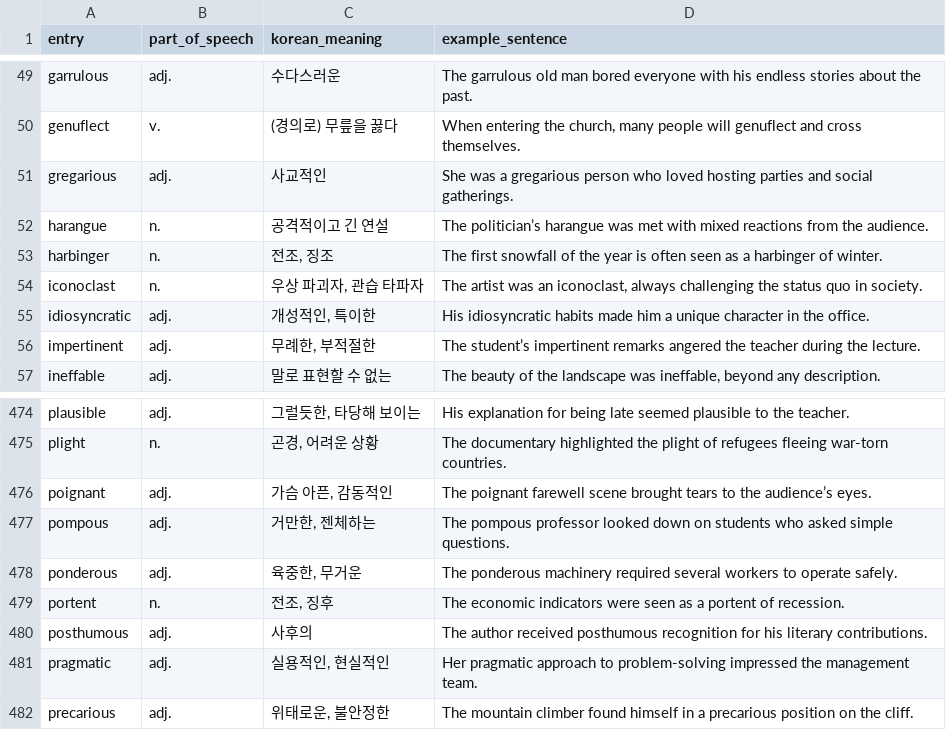
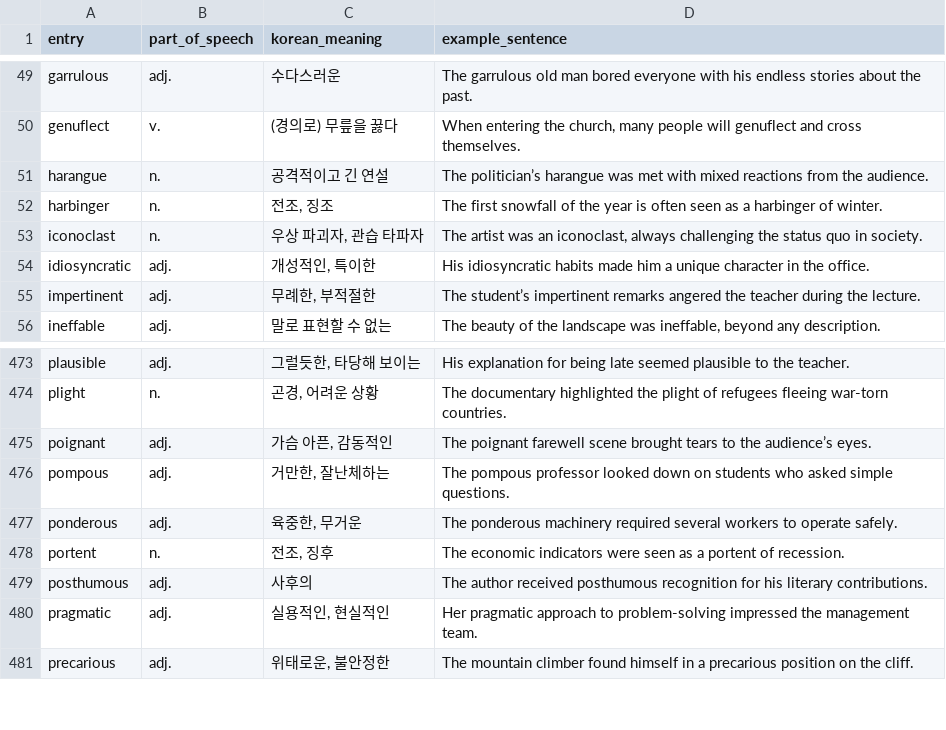
Before and after one commit to sj5black/Public, a CSV file: EnglishWord/oxford_C2_words.csv, drawn as a sheet; only a part is shown, gaps mark what is left out.

Commit message:
feat:fix korean meaning

```diff
--- a/EnglishWord/oxford_C2_words.csv
+++ b/EnglishWord/oxford_C2_words.csv
@@ -50,3 +50,2 @@ garrulous,adj.,수다스러운,The garrulous old man bored everyone with his end
 genuflect,v.,(경의로) 무릎을 꿇다,"When entering the church, many people will genuflect and cross themselves."
-gregarious,adj.,사교적인,She was a gregarious person who loved hosting parties and social gatherings.
 harangue,n.,공격적이고 긴 연설,The politician’s harangue was met with mixed reactions from the audience.
@@ -476,3 +475,3 @@ plight,n.,"곤경, 어려운 상황",The documentary highlighted the plight of r
 poignant,adj.,"가슴 아픈, 감동적인",The poignant farewell scene brought tears to the audience’s eyes.
-pompous,adj.,"거만한, 젠체하는",The pompous professor looked down on students who asked simple questions.
+pompous,adj.,"거만한, 잘난체하는",The pompous professor looked down on students who asked simple questions.
 ponderous,adj.,"육중한, 무거운",The ponderous machinery required several workers to operate safely.
```
Also changed, not shown: EnglishWord/oxford_challenge_words.csv.
